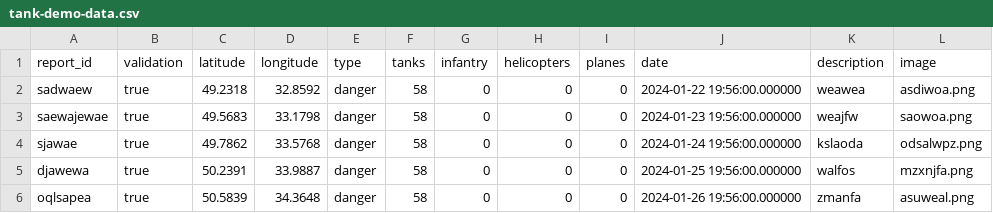
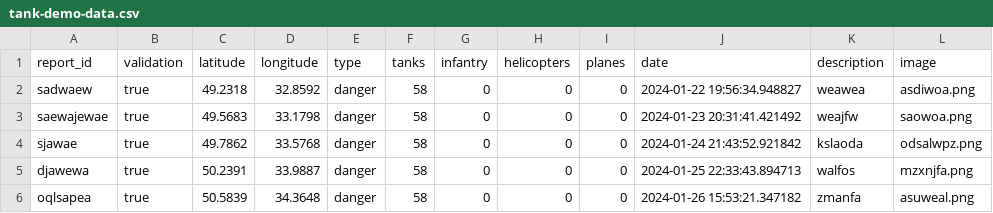
Before and after one commit to Jcho114/vigilant, a CSV file: utils/tank-demo-data.csv, drawn as a sheet.

Commit message:
more demo data

```diff
--- a/utils/tank-demo-data.csv
+++ b/utils/tank-demo-data.csv
@@ -1,6 +1,6 @@
 report_id, validation, latitude, longitude, type, tanks, infantry, helicopters, planes, date, description, image
-sadwaew, true, 49.2318, 32.8592, danger, 58, 0, 0, 0, 2024-01-22 19:56:00.000000, weawea, asdiwoa.png
-saewajewae, true, 49.5683, 33.1798, danger, 58, 0, 0, 0, 2024-01-23 19:56:00.000000, weajfw, saowoa.png
-sjawae, true, 49.7862, 33.5768, danger, 58, 0, 0, 0, 2024-01-24 19:56:00.000000, kslaoda, odsalwpz.png
-djawewa, true, 50.2391, 33.9887, danger, 58, 0, 0, 0, 2024-01-25 19:56:00.000000, walfos, mzxnjfa.png
-oqlsapea, true, 50.5839, 34.3648, danger, 58, 0, 0, 0, 2024-01-26 19:56:00.000000, zmanfa, asuweal.png
+sadwaew, true, 49.2318, 32.8592, danger, 58, 0, 0, 0, 2024-01-22 19:56:34.948827, weawea, asdiwoa.png
+saewajewae, true, 49.5683, 33.1798, danger, 58, 0, 0, 0, 2024-01-23 20:31:41.421492, weajfw, saowoa.png
+sjawae, true, 49.7862, 33.5768, danger, 58, 0, 0, 0, 2024-01-24 21:43:52.921842, kslaoda, odsalwpz.png
+djawewa, true, 50.2391, 33.9887, danger, 58, 0, 0, 0, 2024-01-25 22:33:43.894713, walfos, mzxnjfa.png
+oqlsapea, true, 50.5839, 34.3648, danger, 58, 0, 0, 0, 2024-01-26 15:53:21.347182, zmanfa, asuweal.png
```
Also changed, not shown: 2 other files.
